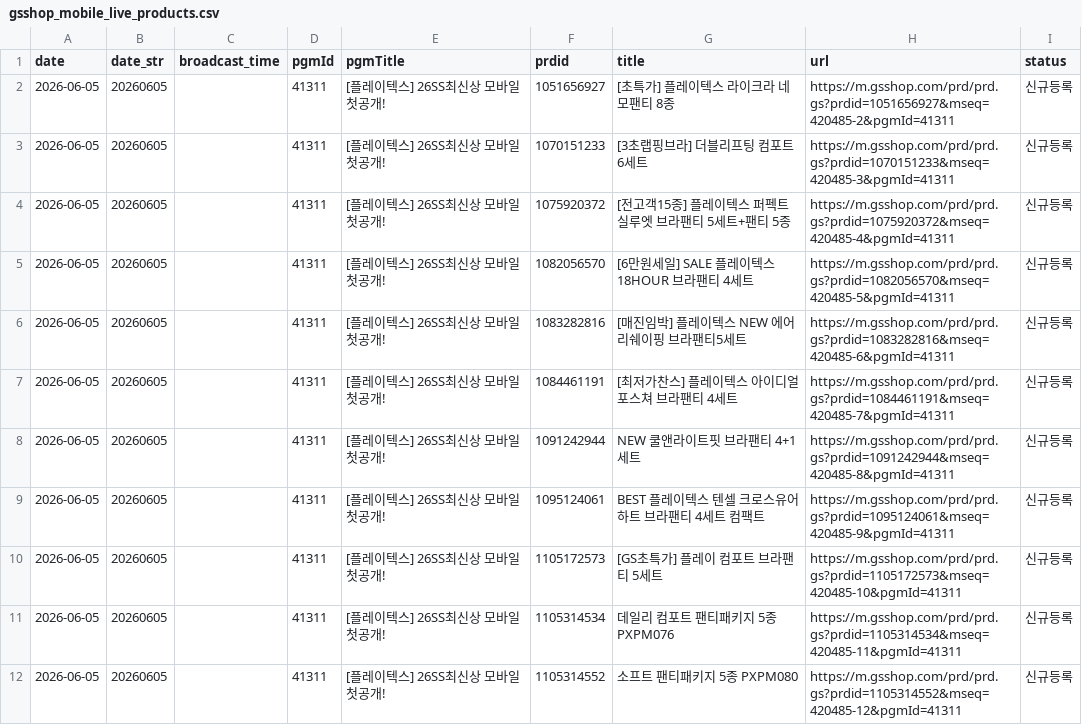
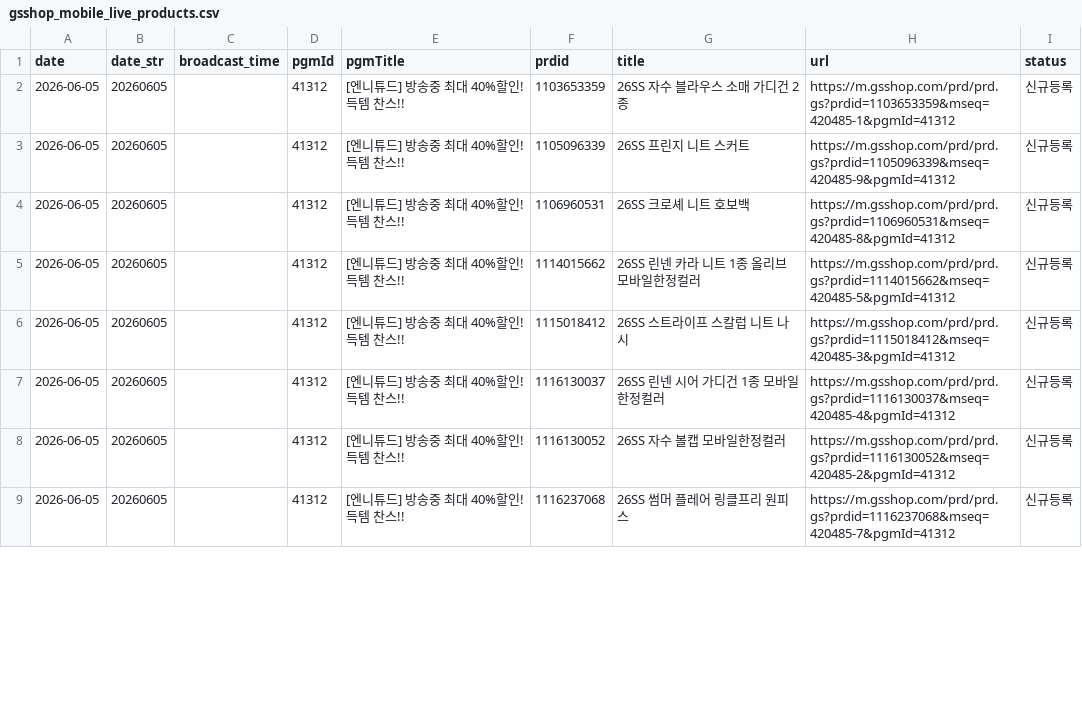
Before and after one commit to poodingcake-hue/GSMOBILE, a CSV file: gsshop_mobile_live_products.csv, drawn as a sheet; only a part is shown; the diff covers the shown part only.

```diff
--- a/gsshop_mobile_live_products.csv
+++ b/gsshop_mobile_live_products.csv
@@ -1,12 +1,9 @@
 date,date_str,broadcast_time,pgmId,pgmTitle,prdid,title,url,status
-2026-06-05,20260605,,41311,[플레이텍스] 26SS최신상 모바일 첫공개!,1051656927,[초특가] 플레이텍스 라이크라 네모팬티 8종,https://m.gsshop.com/prd/prd.gs?prdid=1051656927&mseq=420485-2&pgmId=41311,신규등록
-2026-06-05,20260605,,41311,[플레이텍스] 26SS최신상 모바일 첫공개!,1070151233,[3초랩핑브라] 더블리프팅 컴포트 6세트,https://m.gsshop.com/prd/prd.gs?prdid=1070151233&mseq=420485-3&pgmId=41311,신규등록
-2026-06-05,20260605,,41311,[플레이텍스] 26SS최신상 모바일 첫공개!,1075920372,[전고객15종] 플레이텍스 퍼펙트실루엣 브라팬티 5세트+팬티 5종,https://m.gsshop.com/prd/prd.gs?prdid=1075920372&mseq=420485-4&pgmId=41311,신규등록
-2026-06-05,20260605,,41311,[플레이텍스] 26SS최신상 모바일 첫공개!,1082056570,[6만원세일] SALE 플레이텍스 18HOUR 브라팬티 4세트,https://m.gsshop.com/prd/prd.gs?prdid=1082056570&mseq=420485-5&pgmId=41311,신규등록
-2026-06-05,20260605,,41311,[플레이텍스] 26SS최신상 모바일 첫공개!,1083282816,[매진임박] 플레이텍스 NEW 에어리쉐이핑 브라팬티5세트,https://m.gsshop.com/prd/prd.gs?prdid=1083282816&mseq=420485-6&pgmId=41311,신규등록
-2026-06-05,20260605,,41311,[플레이텍스] 26SS최신상 모바일 첫공개!,1084461191,[최저가찬스] 플레이텍스 아이디얼포스쳐 브라팬티 4세트,https://m.gsshop.com/prd/prd.gs?prdid=1084461191&mseq=420485-7&pgmId=41311,신규등록
-2026-06-05,20260605,,41311,[플레이텍스] 26SS최신상 모바일 첫공개!,1091242944,NEW 쿨앤라이트핏 브라팬티 4+1세트,https://m.gsshop.com/prd/prd.gs?prdid=1091242944&mseq=420485-8&pgmId=41311,신규등록
-2026-06-05,20260605,,41311,[플레이텍스] 26SS최신상 모바일 첫공개!,1095124061,BEST 플레이텍스 텐셀 크로스유어하트 브라팬티 4세트 컴팩트,https://m.gsshop.com/prd/prd.gs?prdid=1095124061&mseq=420485-9&pgmId=41311,신규등록
-2026-06-05,20260605,,41311,[플레이텍스] 26SS최신상 모바일 첫공개!,1105172573,[GS초특가] 플레이 컴포트 브라팬티 5세트,https://m.gsshop.com/prd/prd.gs?prdid=1105172573&mseq=420485-10&pgmId=41311,신규등록
-2026-06-05,20260605,,41311,[플레이텍스] 26SS최신상 모바일 첫공개!,1105314534,데일리 컴포트 팬티패키지 5종 PXPM076,https://m.gsshop.com/prd/prd.gs?prdid=1105314534&mseq=420485-11&pgmId=41311,신규등록
-2026-06-05,20260605,,41311,[플레이텍스] 26SS최신상 모바일 첫공개!,1105314552,소프트 팬티패키지 5종 PXPM080,https://m.gsshop.com/prd/prd.gs?prdid=1105314552&mseq=420485-12&pgmId=41311,신규등록
+2026-06-05,20260605,,41312,[엔니튜드] 방송중 최대 40%할인! 득템 찬스!!,1103653359,26SS 자수 블라우스 소매 가디건 2종,https://m.gsshop.com/prd/prd.gs?prdid=1103653359&mseq=420485-1&pgmId=41312,신규등록
+2026-06-05,20260605,,41312,[엔니튜드] 방송중 최대 40%할인! 득템 찬스!!,1105096339,26SS 프린지 니트 스커트,https://m.gsshop.com/prd/prd.gs?prdid=1105096339&mseq=420485-9&pgmId=41312,신규등록
+2026-06-05,20260605,,41312,[엔니튜드] 방송중 최대 40%할인! 득템 찬스!!,1106960531,26SS 크로셰 니트 호보백,https://m.gsshop.com/prd/prd.gs?prdid=1106960531&mseq=420485-8&pgmId=41312,신규등록
+2026-06-05,20260605,,41312,[엔니튜드] 방송중 최대 40%할인! 득템 찬스!!,1114015662,26SS 린넨 카라 니트 1종 올리브 모바일한정컬러,https://m.gsshop.com/prd/prd.gs?prdid=1114015662&mseq=420485-5&pgmId=41312,신규등록
+2026-06-05,20260605,,41312,[엔니튜드] 방송중 최대 40%할인! 득템 찬스!!,1115018412,26SS 스트라이프 스칼럽 니트 나시,https://m.gsshop.com/prd/prd.gs?prdid=1115018412&mseq=420485-3&pgmId=41312,신규등록
+2026-06-05,20260605,,41312,[엔니튜드] 방송중 최대 40%할인! 득템 찬스!!,1116130037,26SS 린넨 시어 가디건 1종 모바일한정컬러,https://m.gsshop.com/prd/prd.gs?prdid=1116130037&mseq=420485-4&pgmId=41312,신규등록
+2026-06-05,20260605,,41312,[엔니튜드] 방송중 최대 40%할인! 득템 찬스!!,1116130052,26SS 자수 볼캡 모바일한정컬러,https://m.gsshop.com/prd/prd.gs?prdid=1116130052&mseq=420485-2&pgmId=41312,신규등록
+2026-06-05,20260605,,41312,[엔니튜드] 방송중 최대 40%할인! 득템 찬스!!,1116237068,26SS 썸머 플레어 링클프리 원피스,https://m.gsshop.com/prd/prd.gs?prdid=1116237068&mseq=420485-7&pgmId=41312,신규등록
```
Also changed, not shown: 3 added rows and 101 edited cells elsewhere in this file, 3 other files.
